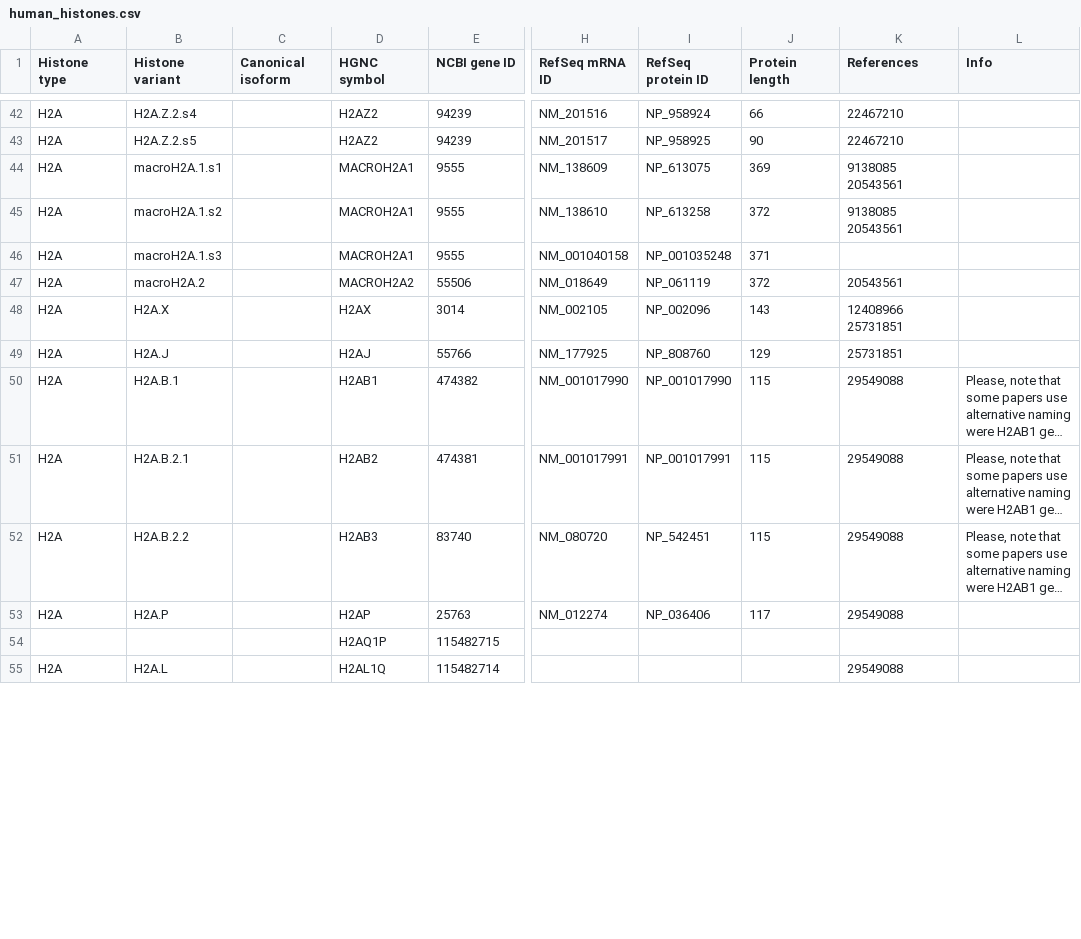
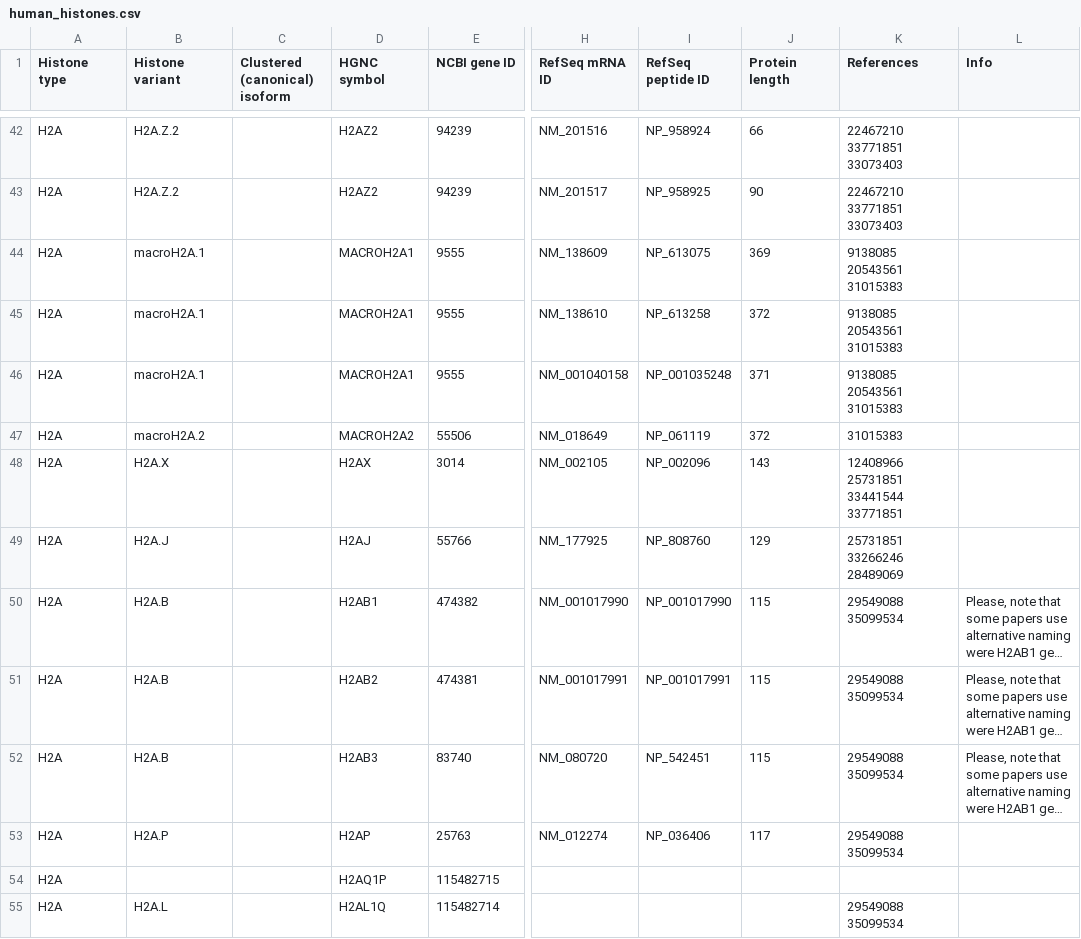
Before and after one commit to v-kulikov1/histonedb_Vladimir, a CSV file: CURATED_SET/human_histones.csv, drawn as a sheet; only a part is shown, gaps mark what is left out; long unchanged cells end in …; the diff covers the shown part only; the diff names each change by its address in the sheet, - before the commit and + after, or states it on an @@ line.

Commit message:
Updated human histones in histones.csv

```diff
--- a/CURATED_SET/human_histones.csv
+++ b/CURATED_SET/human_histones.csv
-C1: Canonical isoform
+C1: Clustered (canonical) isoform
-I1: RefSeq protein ID
+I1: RefSeq peptide ID
-B42 (Histone variant): H2A.Z.2.s4
+B42 (Histone variant): H2A.Z.2
-K42:K43 (References): 22467210
+K42:K43 (References): 22467210 33771851 33073403
-B43 (Histone variant): H2A.Z.2.s5
+B43 (Histone variant): H2A.Z.2
-B44 (Histone variant): macroH2A.1.s1
+B44 (Histone variant): macroH2A.1
-K44:K45 (References): 9138085 20543561
+K44:K45 (References): 9138085 20543561 31015383
-B45 (Histone variant): macroH2A.1.s2
+B45 (Histone variant): macroH2A.1
-B46 (Histone variant): macroH2A.1.s3
+B46 (Histone variant): macroH2A.1
-K46 (References): (empty)
+K46 (References): 9138085 20543561 31015383
-K47 (References): 20543561
+K47 (References): 31015383
-K48 (References): 12408966 25731851
+K48 (References): 12408966 25731851 33441544 33771851
-K49 (References): 25731851
+K49 (References): 25731851 33266246 28489069
-B50 (Histone variant): H2A.B.1
+B50 (Histone variant): H2A.B
-K50:K53 (References): 29549088
+K50:K53 (References): 29549088 35099534
-B51 (Histone variant): H2A.B.2.1
+B51 (Histone variant): H2A.B
-B52 (Histone variant): H2A.B.2.2
+B52 (Histone variant): H2A.B
-A54 (Histone type): (empty)
+A54 (Histone type): H2A
-K55 (References): 29549088
+K55 (References): 29549088 35099534
```
Also changed, not shown: 4 added rows, 1 removed row and 85 edited cells elsewhere in this file, 11 other files.
